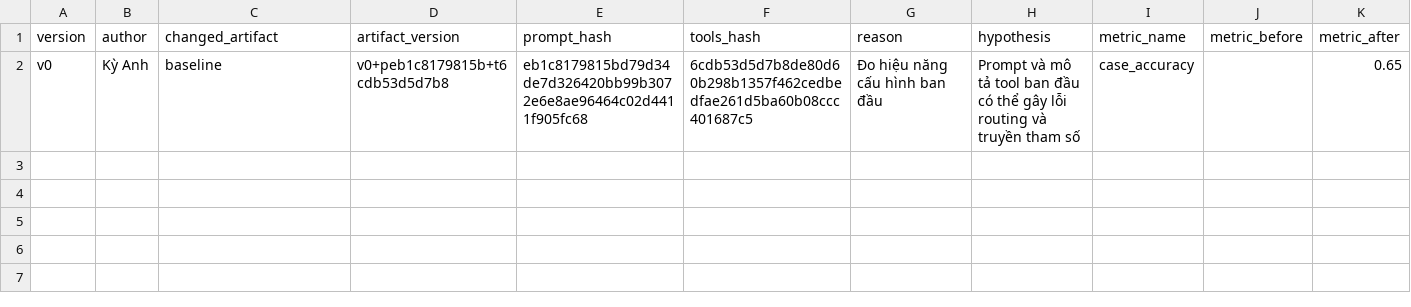
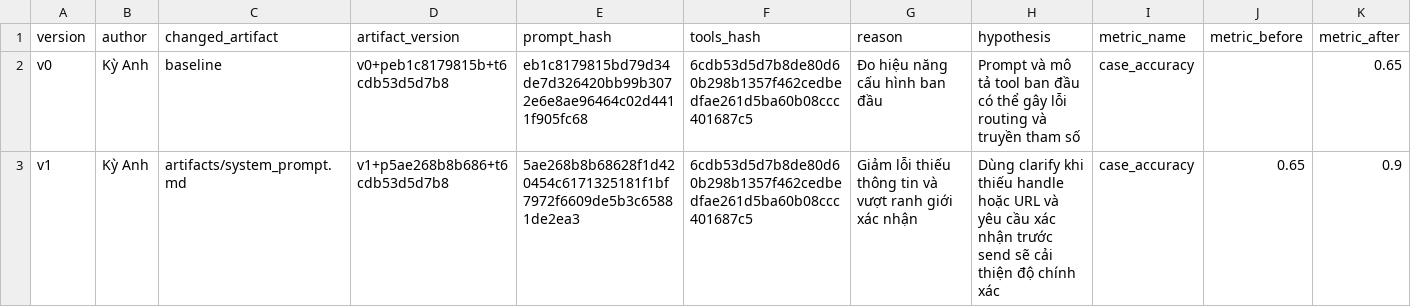
Before and after one commit to nguyenkyanh2003/DAY04_G29_E403, a CSV file: starter_v0/artifacts/version_log.csv, drawn as a sheet; only a part is shown; rows hold the shown columns only; the diff names each change by its address in the sheet, - before the commit and + after, or states it on an @@ line.

```diff
--- a/starter_v0/artifacts/version_log.csv
+++ b/starter_v0/artifacts/version_log.csv
+row 3: v1 | Kỳ Anh | artifacts/system_prompt.md | v1+p5ae268b8b686+t6cdb53d5d7b8 | 5ae268b8b68628f1d420454c6171325181f1bf7972f6609de5b3c65881de2ea3 | 6cdb53d5d7b8de80d60b298b1357f462cedbedfae261d5ba60b08ccc401687c5 | Giảm lỗi thiếu thông tin và vượt ranh giới xác nhận | Dùng clarify khi thiếu handle hoặc URL và yêu cầu xác nhận trước send sẽ cải thiện độ chính xác | case_accuracy | 0.65 | 0.9
```
Also changed, not shown: 2 other files.
